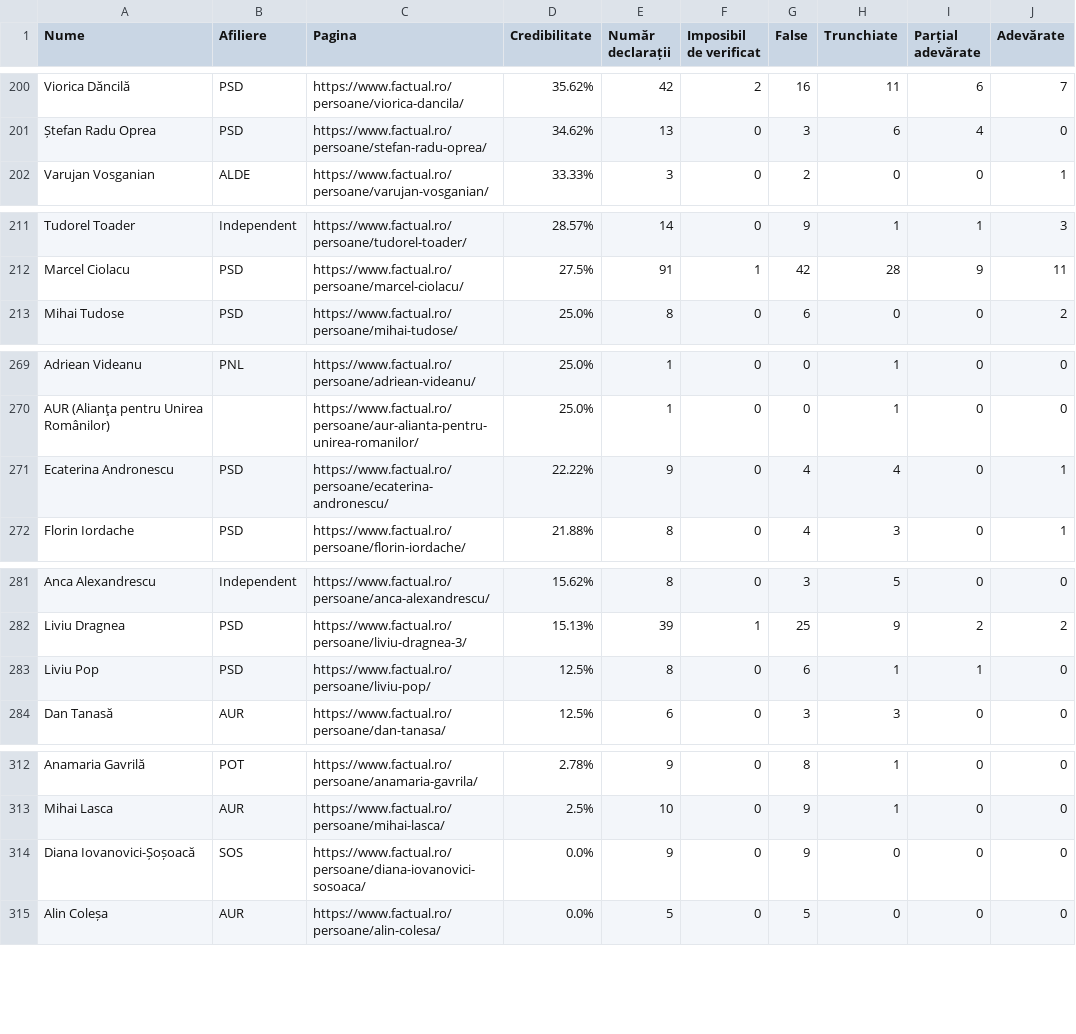
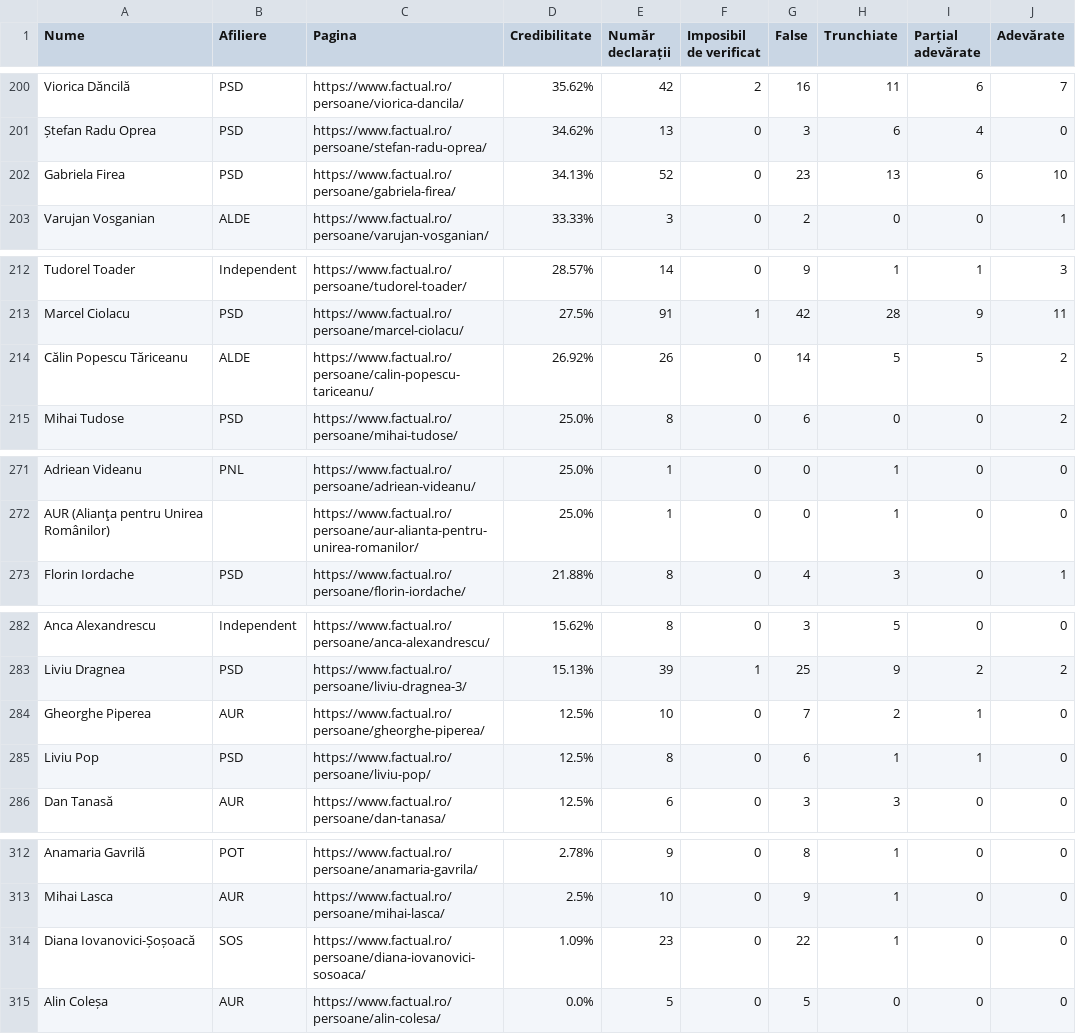
Before and after one commit to FlorinBalint/factual_checker, a CSV file: dashboard/politician_stats.csv, drawn as a sheet; only a part is shown, gaps mark what is left out; the diff covers the shown part only.

```diff
--- a/dashboard/politician_stats.csv
+++ b/dashboard/politician_stats.csv
@@ -201,2 +201,3 @@ Viorica Dăncilă,PSD,https://www.factual.ro/persoane/viorica-dancila/,35.62%,42
 Ștefan Radu Oprea,PSD,https://www.factual.ro/persoane/stefan-radu-oprea/,34.62%,13,0,3,6,4,0
+Gabriela Firea,PSD,https://www.factual.ro/persoane/gabriela-firea/,34.13%,52,0,23,13,6,10
 Varujan Vosganian,ALDE,https://www.factual.ro/persoane/varujan-vosganian/,33.33%,3,0,2,0,0,1
@@ -212,2 +213,3 @@ Tudorel Toader,Independent,https://www.factual.ro/persoane/tudorel-toader/,28.57
 Marcel Ciolacu,PSD,https://www.factual.ro/persoane/marcel-ciolacu/,27.5%,91,1,42,28,9,11
+Călin Popescu Tăriceanu,ALDE,https://www.factual.ro/persoane/calin-popescu-tariceanu/,26.92%,26,0,14,5,5,2
 Mihai Tudose,PSD,https://www.factual.ro/persoane/mihai-tudose/,25.0%,8,0,6,0,0,2
@@ -270,3 +272,2 @@ Adriean Videanu,PNL,https://www.factual.ro/persoane/adriean-videanu/,25.0%,1,0,0
 AUR (Alianţa pentru Unirea Românilor),,https://www.factual.ro/persoane/aur-alianta-pentru-unirea-romanilor/,25.0%,1,0,0,1,0,0
-Ecaterina Andronescu,PSD,https://www.factual.ro/persoane/ecaterina-andronescu/,22.22%,9,0,4,4,0,1
 Florin Iordache,PSD,https://www.factual.ro/persoane/florin-iordache/,21.88%,8,0,4,3,0,1
@@ -282,2 +283,3 @@ Anca Alexandrescu,Independent,https://www.factual.ro/persoane/anca-alexandrescu/
 Liviu Dragnea,PSD,https://www.factual.ro/persoane/liviu-dragnea-3/,15.13%,39,1,25,9,2,2
+Gheorghe Piperea,AUR,https://www.factual.ro/persoane/gheorghe-piperea/,12.5%,10,0,7,2,1,0
 Liviu Pop,PSD,https://www.factual.ro/persoane/liviu-pop/,12.5%,8,0,6,1,1,0
@@ -313,3 +313,3 @@ Anamaria Gavrilă,POT,https://www.factual.ro/persoane/anamaria-gavrila/,2.78%,9,
 Mihai Lasca,AUR,https://www.factual.ro/persoane/mihai-lasca/,2.5%,10,0,9,1,0,0
-Diana Iovanovici-Șoșoacă,SOS,https://www.factual.ro/persoane/diana-iovanovici-sosoaca/,0.0%,9,0,9,0,0,0
+Diana Iovanovici-Șoșoacă,SOS,https://www.factual.ro/persoane/diana-iovanovici-sosoaca/,1.09%,23,0,22,1,0,0
 Alin Coleșa,AUR,https://www.factual.ro/persoane/alin-colesa/,0.0%,5,0,5,0,0,0
```
Also changed, not shown: 4 added rows and 6 removed rows elsewhere in this file.
